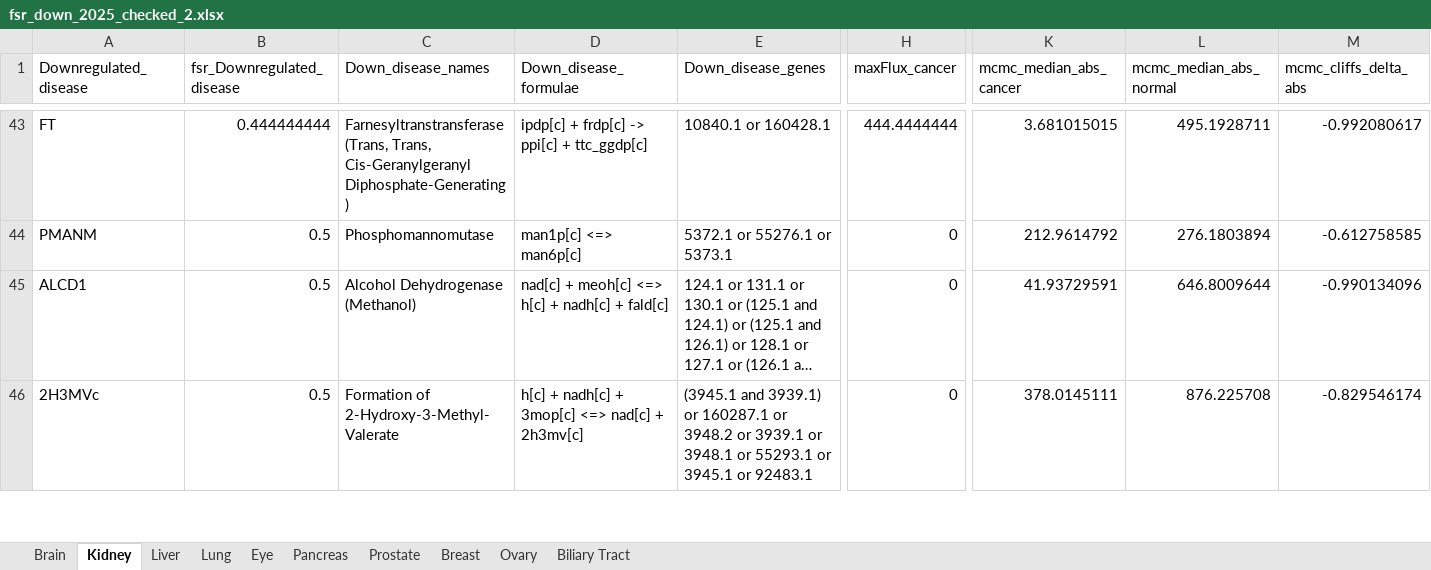
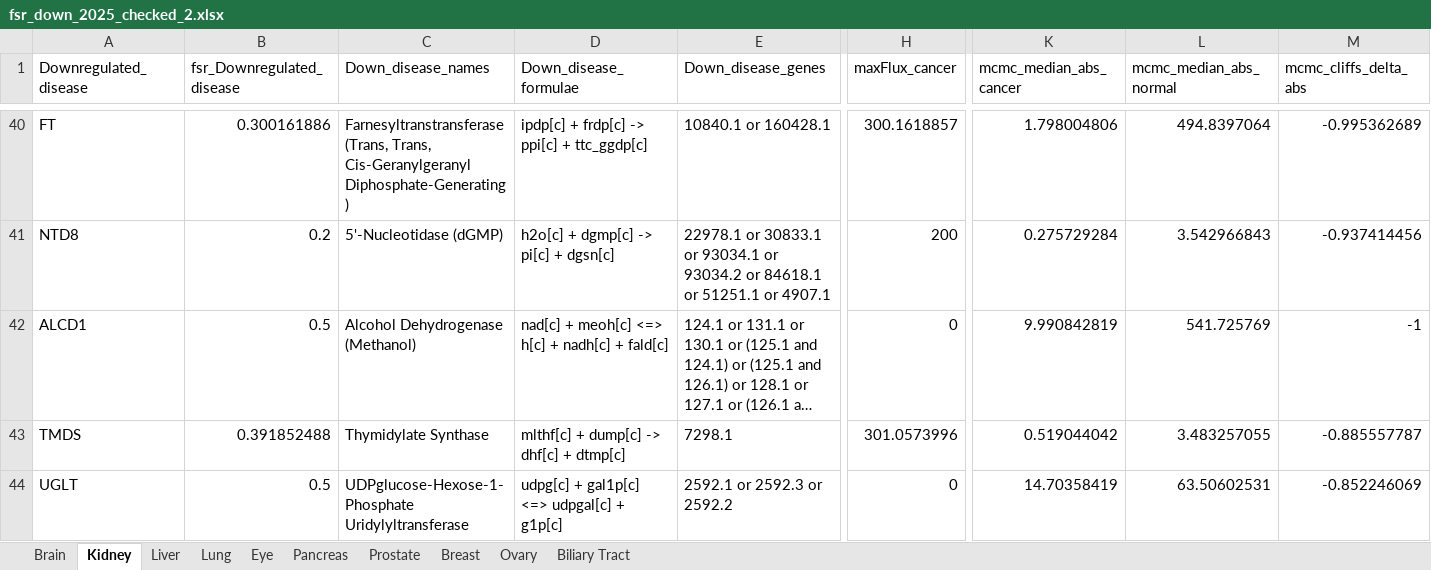
Before and after one commit to bisect-group/SPECTRA, an Excel workbook: BuildCancerModels/flux_results/fsr_down_2025_checked_2.xlsx, sheet Kidney, drawn as a sheet; only a part is shown, gaps mark what is left out; long unchanged cells end in …; values as stored, in another font and other column widths than the file's, no borders; removed rows and columns are numbered as before the commit, all else as after; rows hold the shown columns only; the diff covers the shown part only; the diff names each change by its address in the sheet, - before the commit and + after, or states it on an @@ line.

Commit message:
Update Case Study 3 (1,479 CCLE CSMs, FVA FSR/FEA, 80-chain RHMC MCMC, Fig 5c/5d) with SPECTRA 69d2281

```diff
--- a/BuildCancerModels/flux_results/fsr_down_2025_checked_2.xlsx (sheet Kidney)
+++ b/BuildCancerModels/flux_results/fsr_down_2025_checked_2.xlsx (sheet Kidney)
-B40 (fsr_Downregulated_disease): 0.444444444
+B40 (fsr_Downregulated_disease): 0.300161886
-H40 (maxFlux_cancer): 444.4444444
+H40 (maxFlux_cancer): 300.1618857
-K40 (mcmc_median_abs_cancer): 3.681015015
+K40 (mcmc_median_abs_cancer): 1.798004806
-L40 (mcmc_median_abs_normal): 495.1928711
+L40 (mcmc_median_abs_normal): 494.8397064
-M40 (mcmc_cliffs_delta_abs): -0.992080617
+M40 (mcmc_cliffs_delta_abs): -0.995362689
-row 44: PMANM | 0.5 | Phosphomannomutase | man1p[c] <=> man6p[c] | 5372.1 or 55276.1 or 5373.1 | 0 | 212.9614792 | 276.1803894 | -0.612758585
+row 41: NTD8 | 0.2 | 5'-Nucleotidase (dGMP) | h2o[c] + dgmp[c] -> pi[c] + dgsn[c] | 22978.1 or 30833.1 or 93034.1 or 93034.2 or 84618.1 or 51251.1 or 4907.1 | 200 | 0.275729284 | 3.542966843 | -0.937414456
-K42 (mcmc_median_abs_cancer): 41.93729591
+K42 (mcmc_median_abs_cancer): 9.990842819
-L42 (mcmc_median_abs_normal): 646.8009644
+L42 (mcmc_median_abs_normal): 541.725769
-M42 (mcmc_cliffs_delta_abs): -0.990134096
+M42 (mcmc_cliffs_delta_abs): -1
+row 43: TMDS | 0.391852488 | Thymidylate Synthase | mlthf[c] + dump[c] -> dhf[c] + dtmp[c] | 7298.1 | 301.0573996 | 0.519044042 | 3.483257055 | -0.885557787
-A44 (Downregulated_disease): 2H3MVc
+A44 (Downregulated_disease): UGLT
-C44 (Down_disease_names): Formation of 2-Hydroxy-3-Methyl-Valerate
+C44 (Down_disease_names): UDPglucose-Hexose-1-Phosphate Uridylyltransferase
-D44 (Down_disease_formulae): h[c] + nadh[c] + 3mop[c] <=> nad[c] + 2h3mv[c]
+D44 (Down_disease_formulae): udpg[c] + gal1p[c] <=> udpgal[c] + g1p[c]
-E44 (Down_disease_genes): (3945.1 and 3939.1) or 160287.1 or 3948.2 or 3939.1 or 3948.1 or 55293.1 or 3945.1 or 92483.1
+E44 (Down_disease_genes): 2592.1 or 2592.3 or 2592.2
-K44 (mcmc_median_abs_cancer): 378.0145111
+K44 (mcmc_median_abs_cancer): 14.70358419
-L44 (mcmc_median_abs_normal): 876.225708
+L44 (mcmc_median_abs_normal): 63.50602531
-M44 (mcmc_cliffs_delta_abs): -0.829546174
+M44 (mcmc_cliffs_delta_abs): -0.852246069
```
Also changed, not shown: 38 added rows, 52 removed rows and 97 edited cells elsewhere in this sheet, sheet Liver, sheet Lung, sheet Prostate, sheet Breast, sheet Biliary Tract, sheet Eye, 3 more sheets, BuildCancerModels/flux_results/fea_2025_checked_2.xlsx, BuildCancerModels/flux_results/fsr_up_2025_checked_2.xlsx, 38 other files.
